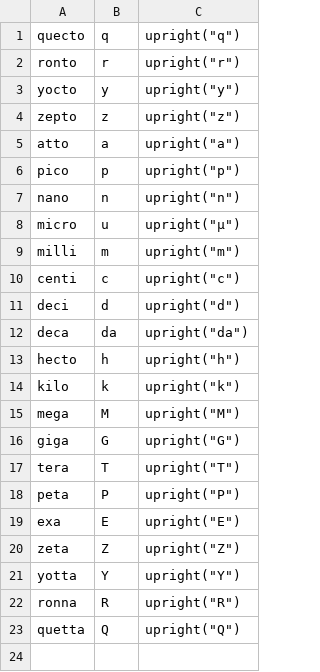
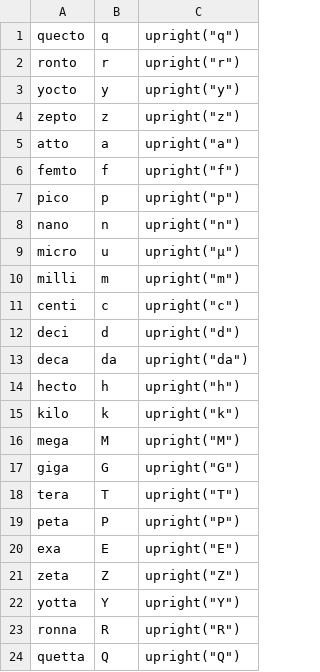
Before and after one commit to ChHecker/unify, a CSV file: prefixes.csv, drawn as a sheet; the diff names each change by its address in the sheet, - before the commit and + after, or states it on an @@ line.

Commit message:
add: femto to prefixes.csv

```diff
--- a/prefixes.csv
+++ b/prefixes.csv
+row 6: femto | f | upright("f")
```
